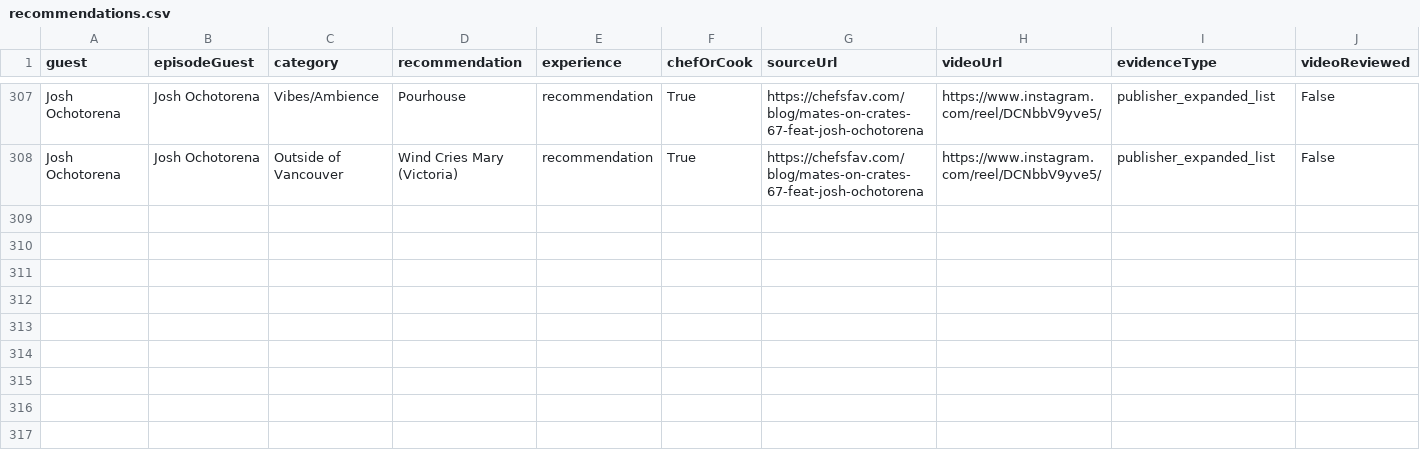
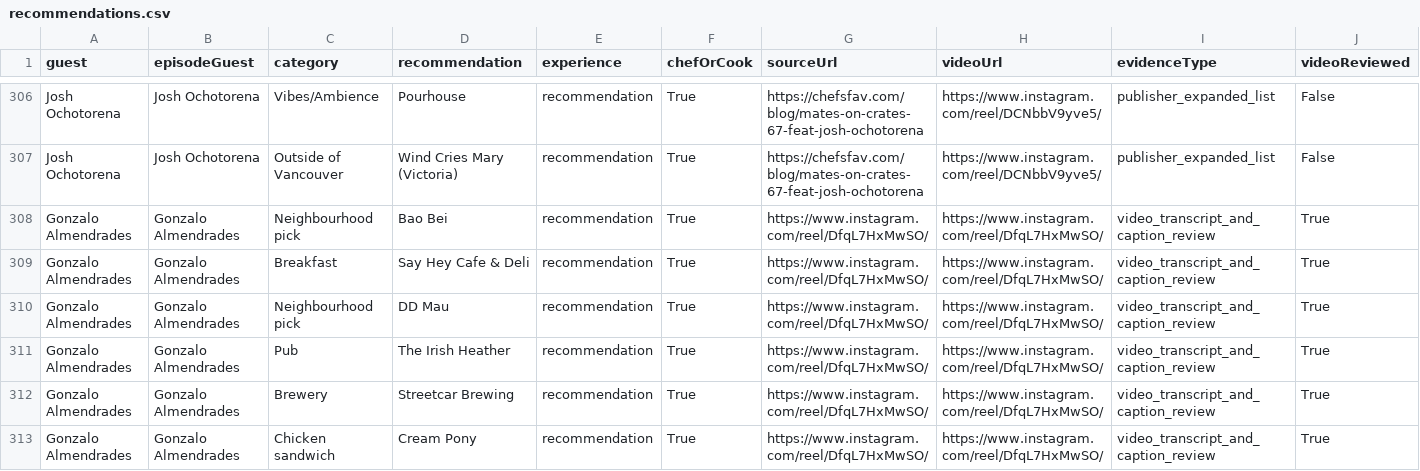
Before and after one commit to mrhemsing/chefs-fav, a CSV file: data/recommendations.csv, drawn as a sheet; only a part is shown, gaps mark what is left out; the diff covers the shown part only; the diff names each change by its address in the sheet, - before the commit and + after, or states it on an @@ line.

Commit message:
Build mobile-first BC chef map and begin timestamped video research

```diff
--- a/data/recommendations.csv
+++ b/data/recommendations.csv
+row 308: Gonzalo Almendrades | Gonzalo Almendrades | Neighbourhood pick | Bao Bei | recommendation | True | https://www.instagram.com/reel/DfqL7HxMwSO/ | https://www.instagram.com/reel/DfqL7HxMwSO/ | video_transcript_and_caption_review | True
+row 309: Gonzalo Almendrades | Gonzalo Almendrades | Breakfast | Say Hey Cafe & Deli | recommendation | True | https://www.instagram.com/reel/DfqL7HxMwSO/ | https://www.instagram.com/reel/DfqL7HxMwSO/ | video_transcript_and_caption_review | True
+row 310: Gonzalo Almendrades | Gonzalo Almendrades | Neighbourhood pick | DD Mau | recommendation | True | https://www.instagram.com/reel/DfqL7HxMwSO/ | https://www.instagram.com/reel/DfqL7HxMwSO/ | video_transcript_and_caption_review | True
+row 311: Gonzalo Almendrades | Gonzalo Almendrades | Pub | The Irish Heather | recommendation | True | https://www.instagram.com/reel/DfqL7HxMwSO/ | https://www.instagram.com/reel/DfqL7HxMwSO/ | video_transcript_and_caption_review | True
+row 312: Gonzalo Almendrades | Gonzalo Almendrades | Brewery | Streetcar Brewing | recommendation | True | https://www.instagram.com/reel/DfqL7HxMwSO/ | https://www.instagram.com/reel/DfqL7HxMwSO/ | video_transcript_and_caption_review | True
+row 313: Gonzalo Almendrades | Gonzalo Almendrades | Chicken sandwich | Cream Pony | recommendation | True | https://www.instagram.com/reel/DfqL7HxMwSO/ | https://www.instagram.com/reel/DfqL7HxMwSO/ | video_transcript_and_caption_review | True
```
Also changed, not shown: 6 added rows, 1 removed row and 11 edited cells elsewhere in this file, 31 other files.
